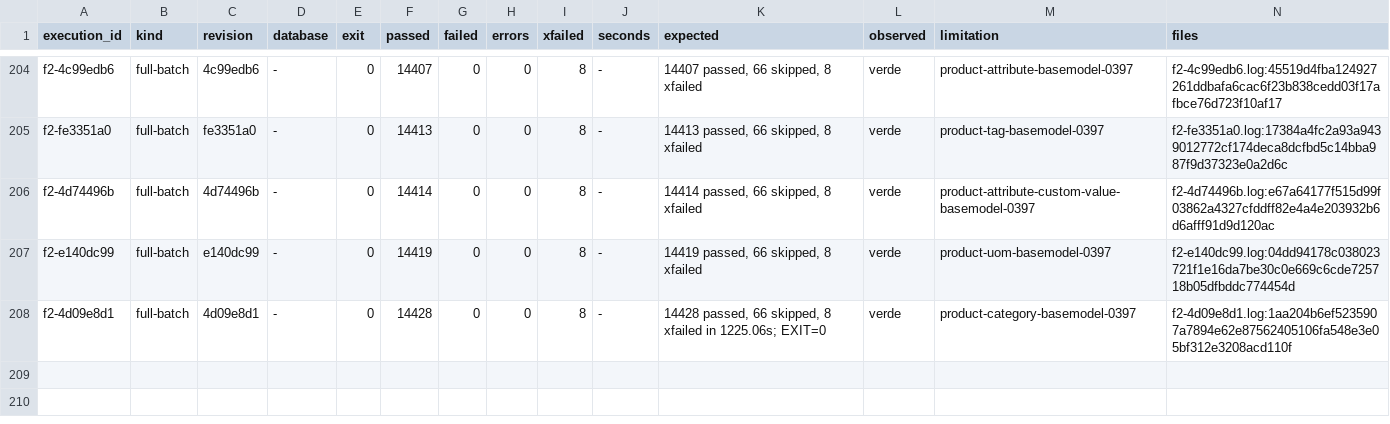
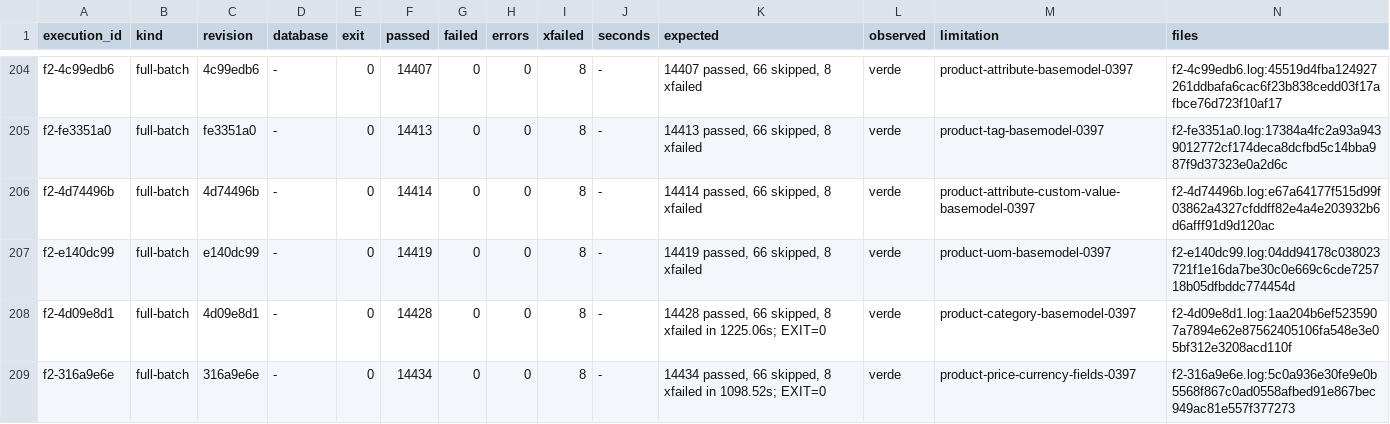
Before and after one commit to jcg-admin/kaupamex-api, a TSV file: scripts/workbench/orm-continuation-plan-20261103T095630/outputs/gates/index.tsv, drawn as a sheet; only a part is shown, gaps mark what is left out; the diff names each change by its address in the sheet, - before the commit and + after, or states it on an @@ line.

Commit message:
Record F2 and plan the price and currency unit
The full batch on 316a9e6e is green and the plan gains the row that
names the price and currency field obligations, so the unit can settle.

```diff
--- a/scripts/workbench/orm-continuation-plan-20261103T095630/outputs/gates/index.tsv
+++ b/scripts/workbench/orm-continuation-plan-20261103T095630/outputs/gates/index.tsv
+row 209: f2-316a9e6e | full-batch | 316a9e6e | - | 0 | 14434 | 0 | 0 | 8 | - | 14434 passed, 66 skipped, 8 xfailed in 1098.52s; EXIT=0 | verde | product-price-currency-fields-0397 | f2-316a9e6e.log:5c0a936e30fe9e0b5568f867c0ad0558afbed91e867bec949ac81e557f377273
```
Also changed, not shown: 3 other files.
